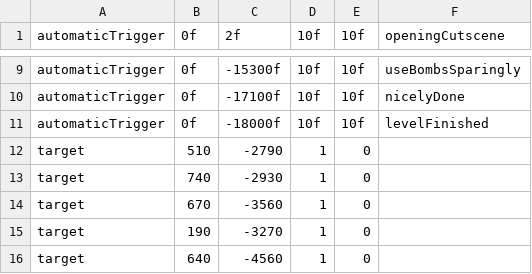
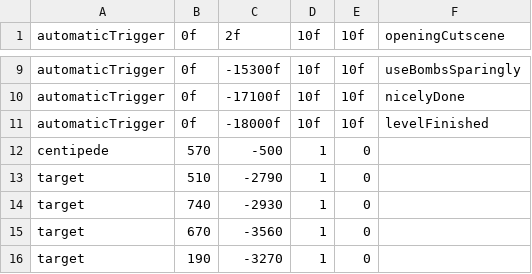
Before and after one commit to JosteinSale/Star-Mouse, a CSV file: src/main/resources/flying/level_data/level0.csv, drawn as a sheet; only a part is shown, gaps mark what is left out; the shorter side is filled out with more unchanged rows.

```diff
--- a/src/main/resources/flying/level_data/level0.csv
+++ b/src/main/resources/flying/level_data/level0.csv
@@ -11,2 +11,3 @@ automaticTrigger;0f;-17100f;10f;10f;nicelyDone
 automaticTrigger;0f;-18000f;10f;10f;levelFinished
+centipede;570;-500;1;0
 target;510;-2790;1;0
```
Also changed, not shown: target/classes/flying/level_data/level0.csv, 14 other files.
